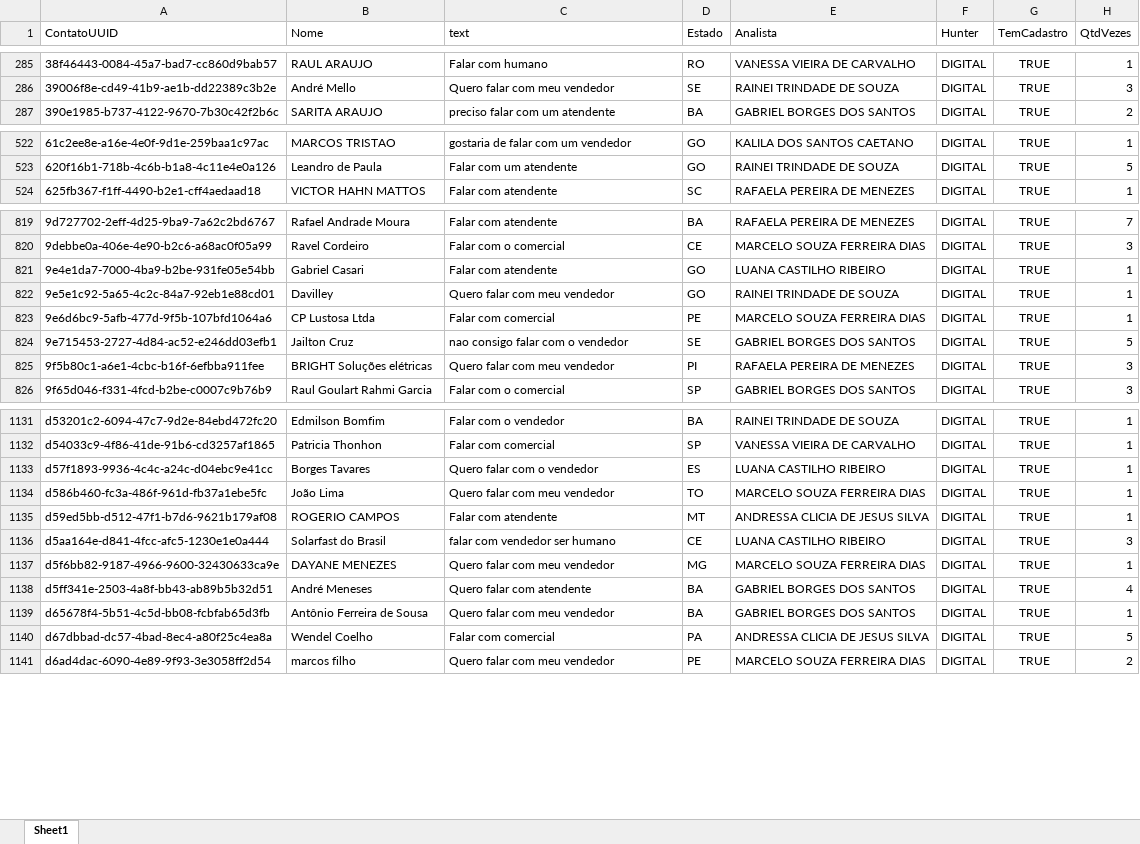
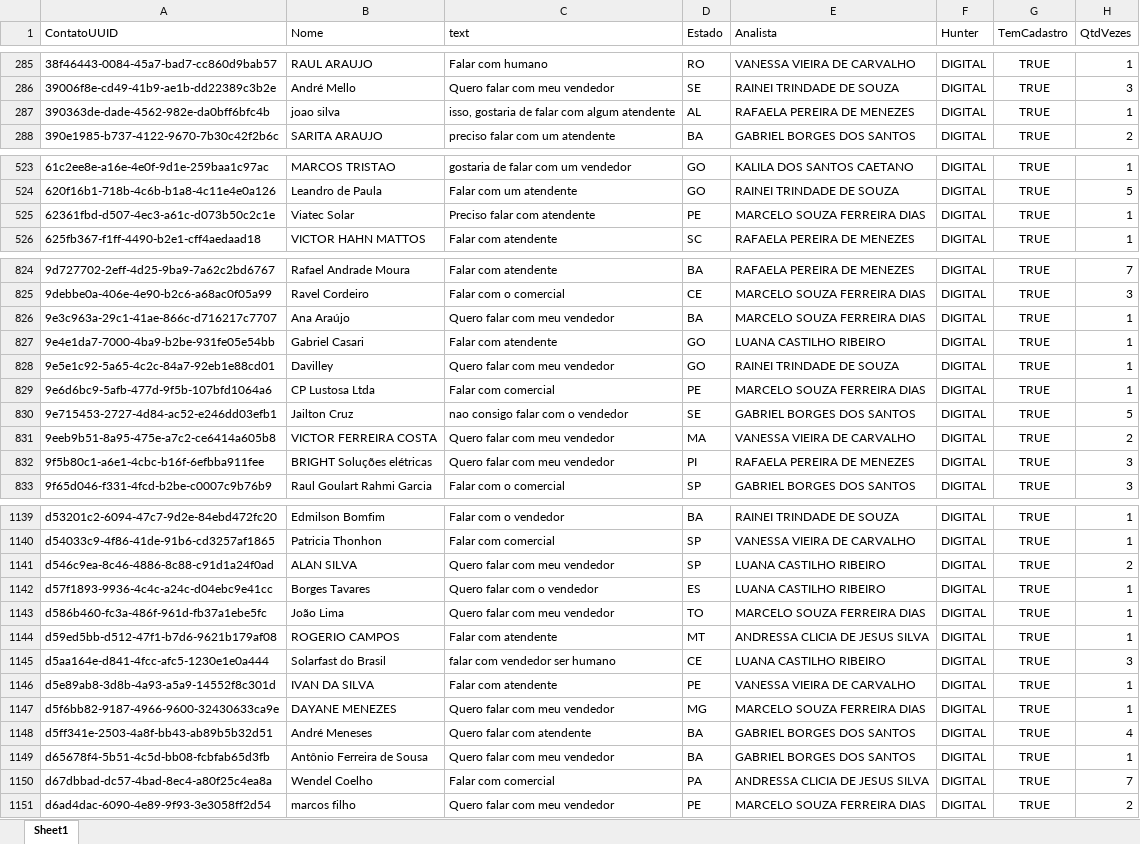
Before and after one commit to Marketing-Amara/weni-relatorio, an Excel workbook: output/relatorio.xlsx, sheet Sheet1, drawn as a sheet; only a part is shown, gaps mark what is left out; values as stored, in another font and other column widths than the file's, no borders; addresses are those after the commit; the diff covers the shown part only; the diff names each change by its address in the sheet, - before the commit and + after, or states it on an @@ line.

```diff
--- a/output/relatorio.xlsx (sheet Sheet1)
+++ b/output/relatorio.xlsx (sheet Sheet1)
+row 287: 390363de-dade-4562-982e-da0bff6bfc4b | joao silva | isso, gostaria de falar com algum atendente | AL | RAFAELA PEREIRA DE MENEZES | DIGITAL | TRUE | 1
+row 525: 62361fbd-d507-4ec3-a61c-d073b50c2c1e | Viatec Solar | Preciso falar com atendente | PE | MARCELO SOUZA FERREIRA DIAS | DIGITAL | TRUE | 1
+row 826: 9e3c963a-29c1-41ae-866c-d716217c7707 | Ana Araújo | Quero falar com meu vendedor | BA | MARCELO SOUZA FERREIRA DIAS | DIGITAL | TRUE | 1
+row 831: 9eeb9b51-8a95-475e-a7c2-ce6414a605b8 | VICTOR FERREIRA COSTA | Quero falar com meu vendedor | MA | VANESSA VIEIRA DE CARVALHO | DIGITAL | TRUE | 2
+row 1141: d546c9ea-8c46-4886-8c88-c91d1a24f0ad | ALAN SILVA | Quero falar com meu vendedor | SP | LUANA CASTILHO RIBEIRO | DIGITAL | TRUE | 2
+row 1146: d5e89ab8-3d8b-4a93-a5a9-14552f8c301d | IVAN DA SILVA | Falar com atendente | PE | VANESSA VIEIRA DE CARVALHO | DIGITAL | TRUE | 1
-H1150 (QtdVezes): 5
+H1150 (QtdVezes): 7
```
Also changed, not shown: 6 added rows and 25 edited cells elsewhere in this sheet.
